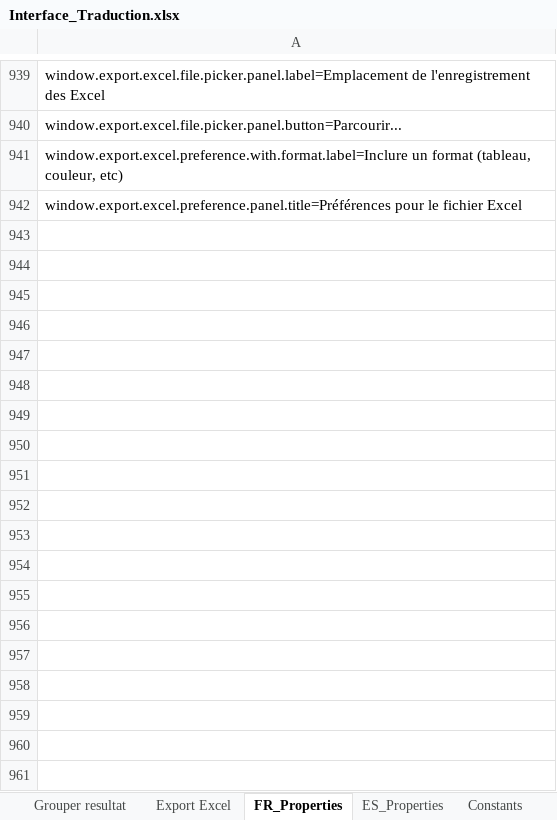
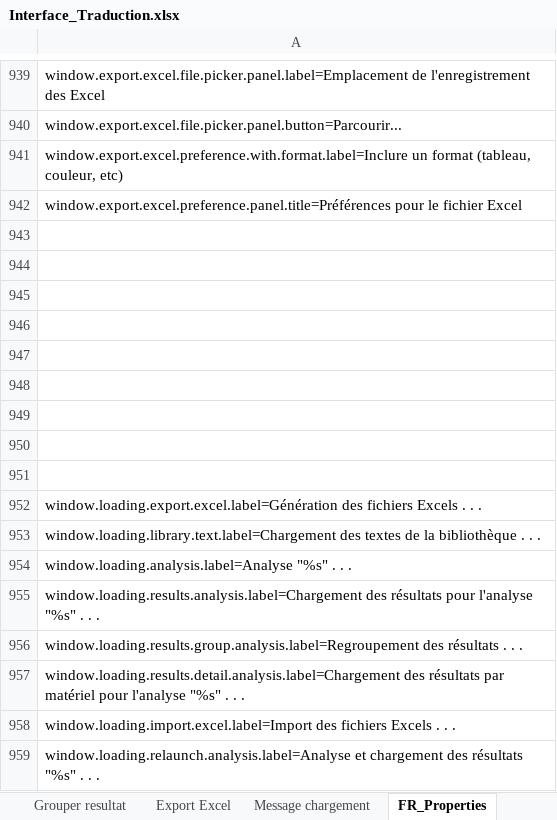
Before and after one commit to Jeremy-Leda/Caerus, an Excel workbook: Interface_Traduction.xlsx, sheet FR_Properties, drawn as a sheet; only a part is shown, gaps mark what is left out; values as stored, in another font and other column widths than the file's, no borders; the diff names each change by its address in the sheet, - before the commit and + after, or states it on an @@ line.

```diff
--- a/Interface_Traduction.xlsx (sheet FR_Properties)
+++ b/Interface_Traduction.xlsx (sheet FR_Properties)
+sheet tab: Message chargement
+row 943: (empty)
+row 944: (empty)
+row 945: (empty)
+row 946: (empty)
+row 947: (empty)
+row 948: (empty)
+row 949: (empty)
+row 950: (empty)
+row 951: (empty)
+row 952: window.loading.export.excel.label=Génération des fichiers Excels . . .
+row 953: window.loading.library.text.label=Chargement des textes de la bibliothèque . . .
+row 954: window.loading.analysis.label=Analyse "%s" . . .
+row 955: window.loading.results.analysis.label=Chargement des résultats pour l'analyse "%s" . . .
+row 956: window.loading.results.group.analysis.label=Regroupement des résultats . . .
+row 957: window.loading.results.detail.analysis.label=Chargement des résultats par matériel pour l'analyse "%s" . . .
+row 958: window.loading.import.excel.label=Import des fichiers Excels . . .
+row 959: window.loading.relaunch.analysis.label=Analyse et chargement des résultats "%s" . . .
```
Also changed, not shown: sheet Constants, sheet ES_Properties, 18 other files.
